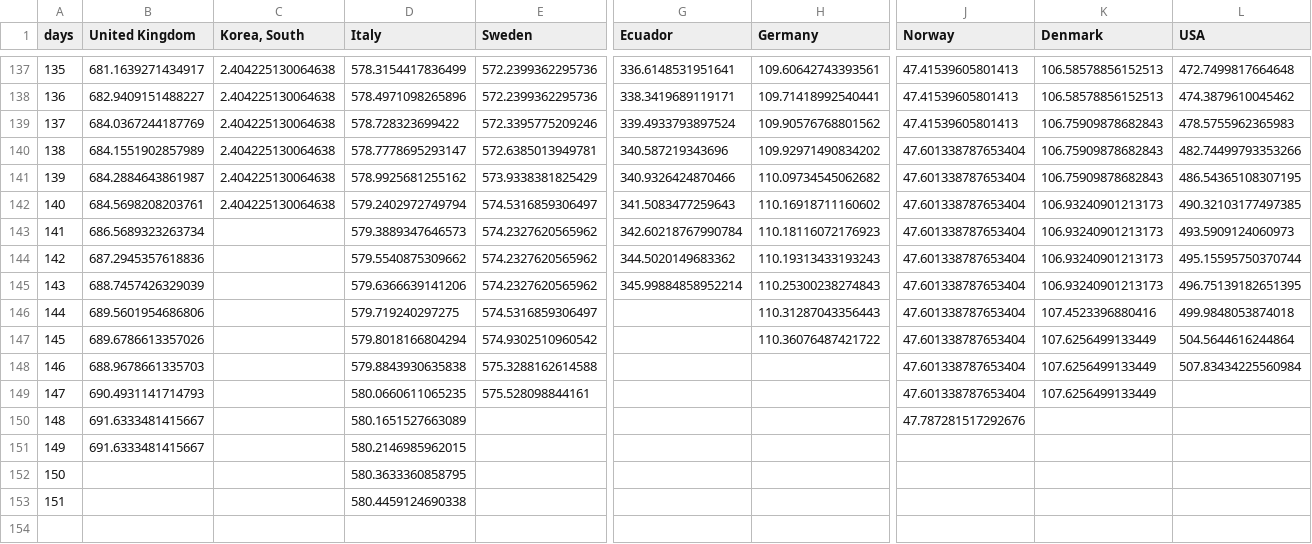
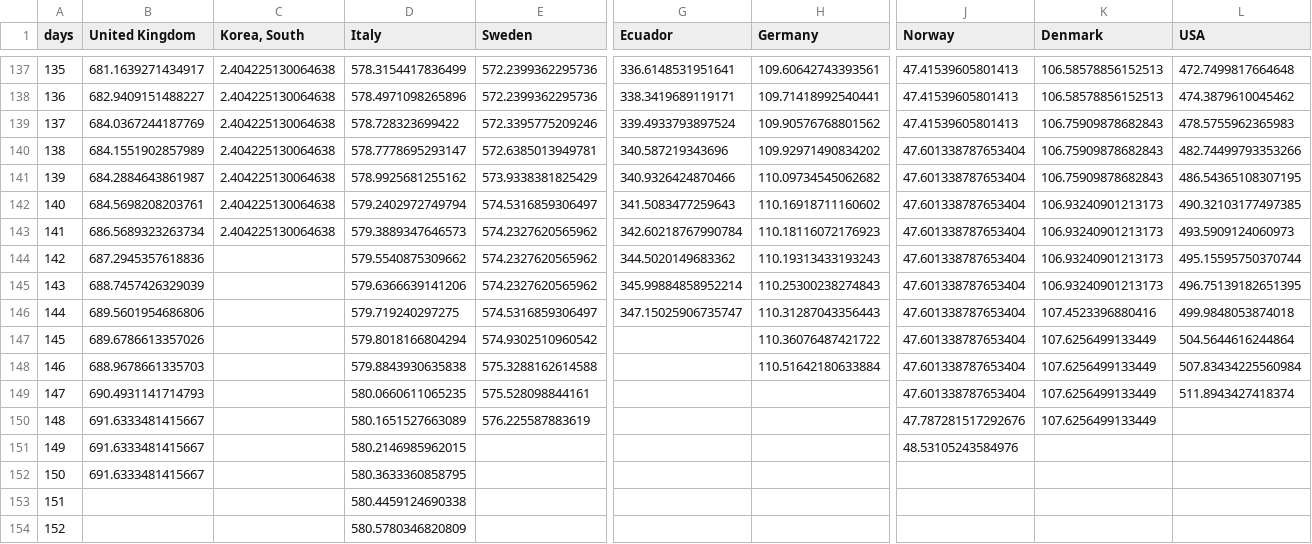
Before and after one commit to cboesgaard/how_is_Denmark_doing, a CSV file: data/how_is_Denmark_doing_cumulative_pop.csv, drawn as a sheet; only a part is shown, gaps mark what is left out; rows hold the shown columns only; the diff names each change by its address in the sheet, - before the commit and + after, or states it on an @@ line.

```diff
--- a/data/how_is_Denmark_doing_cumulative_pop.csv
+++ b/data/how_is_Denmark_doing_cumulative_pop.csv
-C143 (Korea, South): (empty)
+C143 (Korea, South): 2.404225130064638
-G146 (Ecuador): (empty)
+G146 (Ecuador): 347.15025906735747
-H148 (Germany): (empty)
+H148 (Germany): 110.51642180633884
-L149 (USA): (empty)
+L149 (USA): 511.8943427418374
-E150 (Sweden): (empty)
+E150 (Sweden): 576.225587883619
-K150 (Denmark): (empty)
+K150 (Denmark): 107.6256499133449
-J151 (Norway): (empty)
+J151 (Norway): 48.53105243584976
-B152 (United Kingdom): (empty)
+B152 (United Kingdom): 691.6333481415667
+row 154: 152 |  |  | 580.5780346820809
```
Also changed, not shown: data/how_is_Denmark_doing_cumulative.csv, data/how_is_Denmark_doing_daily.csv, 10 other files.
